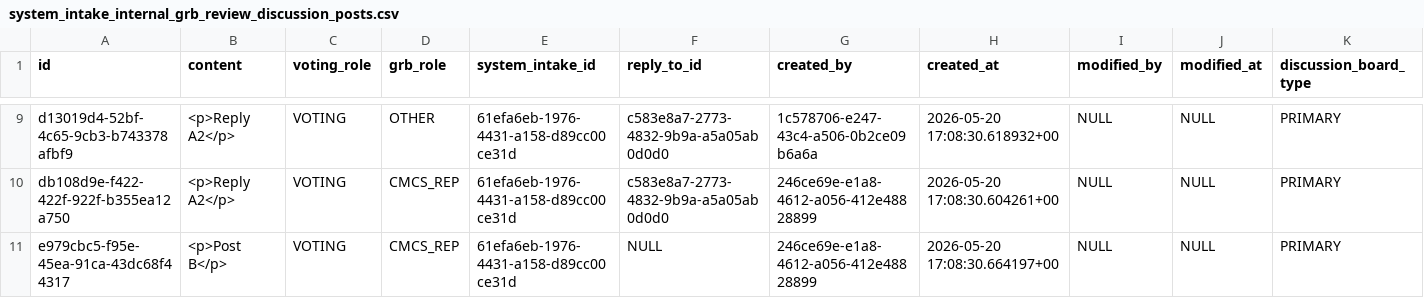
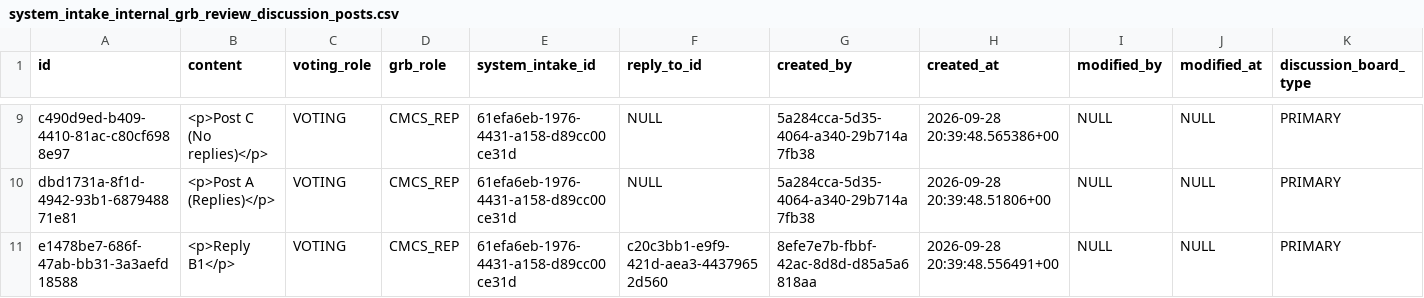
Before and after one commit to CMS-Enterprise/power-platform-webres, a CSV file: apps/it-governance/migrations/easi-dev-data/system_intake_internal_grb_review_discussion_posts.csv, drawn as a sheet; only a part is shown, gaps mark what is left out; the diff covers the shown part only.

```diff
--- a/apps/it-governance/migrations/easi-dev-data/system_intake_internal_grb_review_discussion_posts.csv
+++ b/apps/it-governance/migrations/easi-dev-data/system_intake_internal_grb_review_discussion_posts.csv
@@ -9,3 +9,3 @@
-"d13019d4-52bf-4c65-9cb3-b743378afbf9","<p>Reply A2</p>","VOTING","OTHER","61efa6eb-1976-4431-a158-d89cc00ce31d","c583e8a7-2773-4832-9b9a-a5a05ab0d0d0","1c578706-e247-43c4-a506-0b2ce09b6a6a","2026-05-20 17:08:30.618932+00",NULL,NULL,"PRIMARY"
-"db108d9e-f422-422f-922f-b355ea12a750","<p>Reply A2</p>","VOTING","CMCS_REP","61efa6eb-1976-4431-a158-d89cc00ce31d","c583e8a7-2773-4832-9b9a-a5a05ab0d0d0","246ce69e-e1a8-4612-a056-412e48828899","2026-05-20 17:08:30.604261+00",NULL,NULL,"PRIMARY"
-"e979cbc5-f95e-45ea-91ca-43dc68f44317","<p>Post B</p>","VOTING","CMCS_REP","61efa6eb-1976-4431-a158-d89cc00ce31d",NULL,"246ce69e-e1a8-4612-a056-412e48828899","2026-05-20 17:08:30.664197+00",NULL,NULL,"PRIMARY"
+"c490d9ed-b409-4410-81ac-c80cf6988e97","<p>Post C (No replies)</p>","VOTING","CMCS_REP","61efa6eb-1976-4431-a158-d89cc00ce31d",NULL,"5a284cca-5d35-4064-a340-29b714a7fb38","2026-09-28 20:39:48.565386+00",NULL,NULL,"PRIMARY"
+"dbd1731a-8f1d-4942-93b1-687948871e81","<p>Post A (Replies)</p>","VOTING","CMCS_REP","61efa6eb-1976-4431-a158-d89cc00ce31d",NULL,"5a284cca-5d35-4064-a340-29b714a7fb38","2026-09-28 20:39:48.51806+00",NULL,NULL,"PRIMARY"
+"e1478be7-686f-47ab-bb31-3a3aefd18588","<p>Reply B1</p>","VOTING","CMCS_REP","61efa6eb-1976-4431-a158-d89cc00ce31d","c20c3bb1-e9f9-421d-aea3-44379652d560","8efe7e7b-fbbf-42ac-8d8d-d85a5a6818aa","2026-09-28 20:39:48.556491+00",NULL,NULL,"PRIMARY"
```
Also changed, not shown: 1 added row, 1 removed row and 30 edited cells elsewhere in this file, apps/it-governance/migrations/easi-dev-data/system_intake_contract_numbers.csv, apps/it-governance/migrations/easi-dev-data/system_intake_funding_sources.csv, 10 other files.
